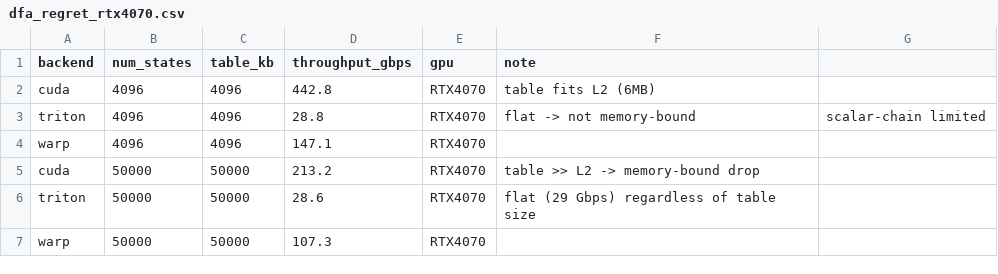
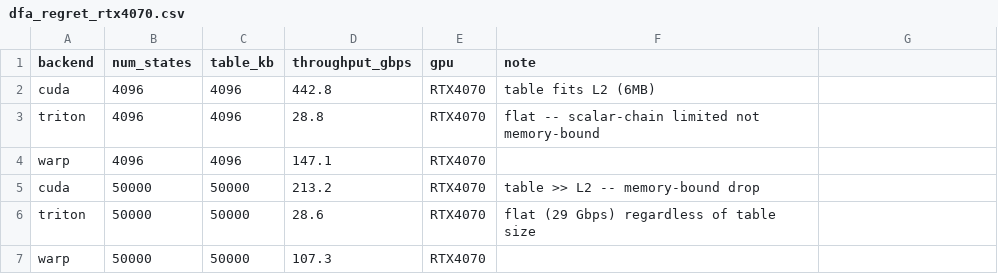
Before and after one commit to alepot55/gpufsm, a CSV file: paper/data/dfa_regret_rtx4070.csv, drawn as a sheet.

Commit message:
feat(figures): DFA memory-bound figure (CUDA/Warp drop past L2; Triton flat)
paper/figures.py: fig_dfa_memory_bound from dfa_regret_rtx4070.csv — grouped bars
(cuda/warp/triton) at table-in-L2 vs table>>L2, showing the memory-bound drop for
CUDA/Warp and Triton's flat model-bound line. Fixed CSV comma quoting.

```diff
--- a/paper/data/dfa_regret_rtx4070.csv
+++ b/paper/data/dfa_regret_rtx4070.csv
@@ -2,5 +2,5 @@ backend,num_states,table_kb,throughput_gbps,gpu,note
 cuda,4096,4096,442.8,RTX4070,table fits L2 (6MB)
-triton,4096,4096,28.8,RTX4070,flat -> not memory-bound, scalar-chain limited
+triton,4096,4096,28.8,RTX4070,flat -- scalar-chain limited not memory-bound
 warp,4096,4096,147.1,RTX4070,
-cuda,50000,50000,213.2,RTX4070,table >> L2 -> memory-bound drop
+cuda,50000,50000,213.2,RTX4070,table >> L2 -- memory-bound drop
 triton,50000,50000,28.6,RTX4070,flat (29 Gbps) regardless of table size
```
Also changed, not shown: 3 other files.
